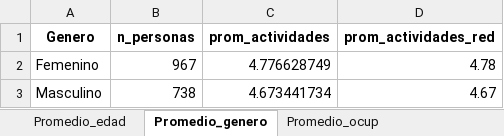
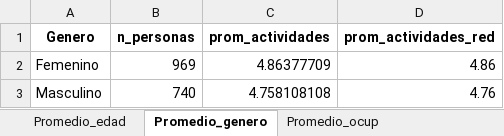
Before and after one commit to PabloHernandez7/PracticaCienciaDeDatos, an Excel workbook: resumen_promedios_actividades.xlsx, sheet Promedio_genero, drawn as a sheet; values as stored, in another font and other column widths than the file's, no borders; the diff names each change by its address in the sheet, - before the commit and + after, or states it on an @@ line.

```diff
--- a/resumen_promedios_actividades.xlsx (sheet Promedio_genero)
+++ b/resumen_promedios_actividades.xlsx (sheet Promedio_genero)
-B2 (n_personas): 967
+B2 (n_personas): 969
-C2 (prom_actividades): 4.776628749
+C2 (prom_actividades): 4.86377709
-D2 (prom_actividades_red): 4.78
+D2 (prom_actividades_red): 4.86
-B3 (n_personas): 738
+B3 (n_personas): 740
-C3 (prom_actividades): 4.673441734
+C3 (prom_actividades): 4.758108108
-D3 (prom_actividades_red): 4.67
+D3 (prom_actividades_red): 4.76
```
Also changed, not shown: sheet Promedio_ocup, sheet Promedio_edad, resultados_viajes.xlsx, 5 other files.
